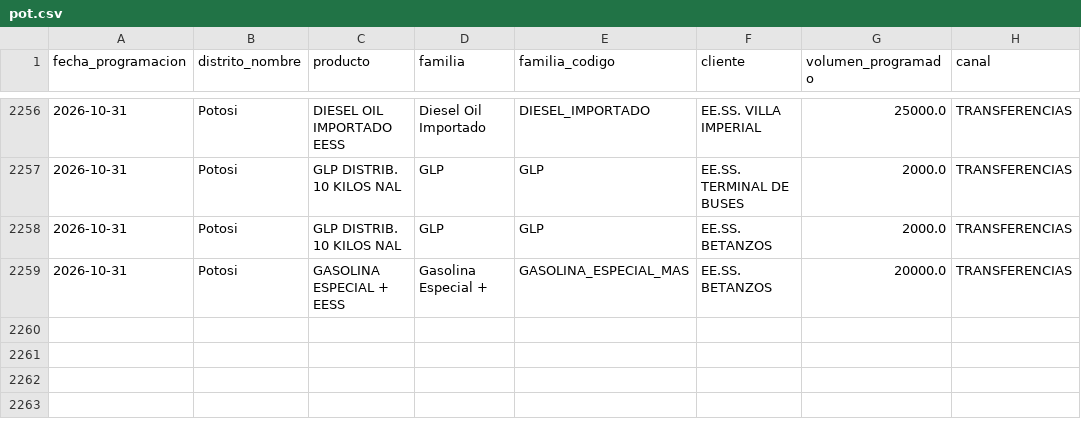
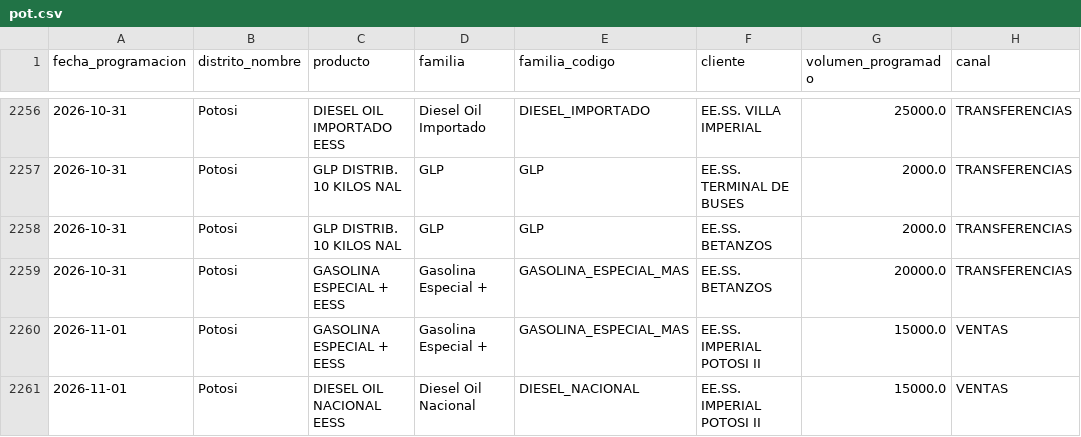
Before and after one commit to mauforonda/data-triage, a CSV file: hidrocarburos/abastecimiento/data/programacion/pot.csv, drawn as a sheet; only a part is shown, gaps mark what is left out.

```diff
--- a/hidrocarburos/abastecimiento/data/programacion/pot.csv
+++ b/hidrocarburos/abastecimiento/data/programacion/pot.csv
@@ -2259 +2259,3 @@ fecha_programacion,distrito_nombre,producto,familia,familia_codigo,cliente,volum
 2026-10-31,Potosi,GASOLINA ESPECIAL + EESS,Gasolina Especial +,GASOLINA_ESPECIAL_MAS,EE.SS. BETANZOS,20000.0,TRANSFERENCIAS
+2026-11-01,Potosi,GASOLINA ESPECIAL + EESS,Gasolina Especial +,GASOLINA_ESPECIAL_MAS,EE.SS. IMPERIAL POTOSI II,15000.0,VENTAS
+2026-11-01,Potosi,DIESEL OIL NACIONAL EESS,Diesel Oil Nacional,DIESEL_NACIONAL,EE.SS. IMPERIAL POTOSI II,15000.0,VENTAS
```
Also changed, not shown: hidrocarburos/abastecimiento/data/programacion/cob.csv, hidrocarburos/abastecimiento/data/programacion/tar.csv, 3 other files.
